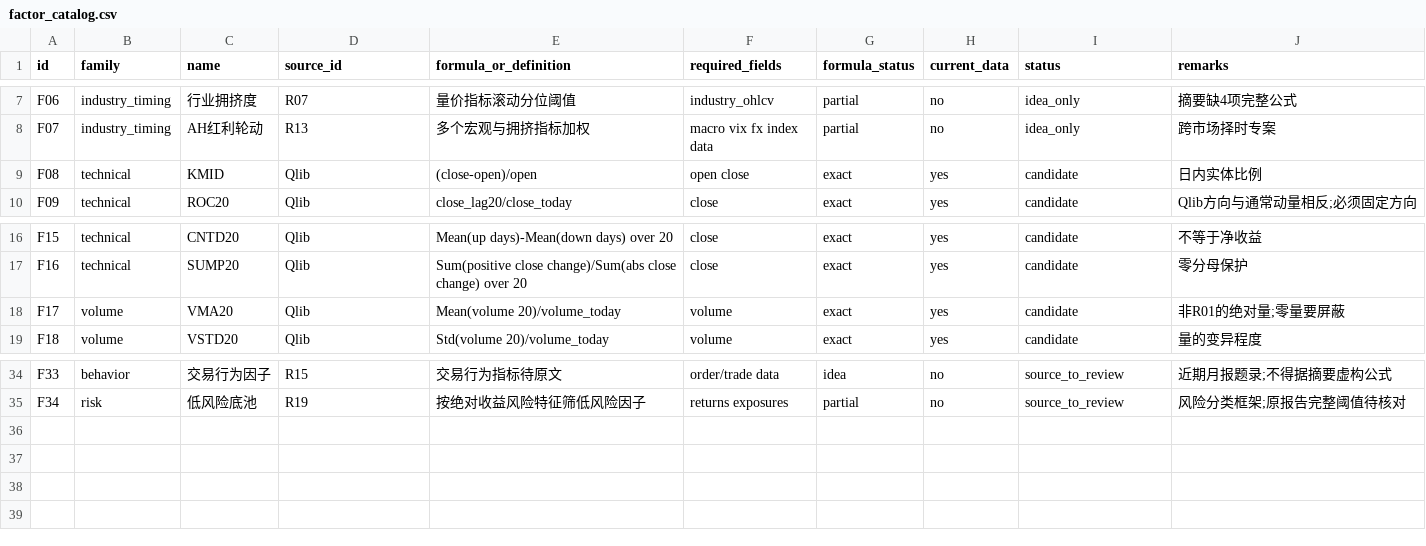
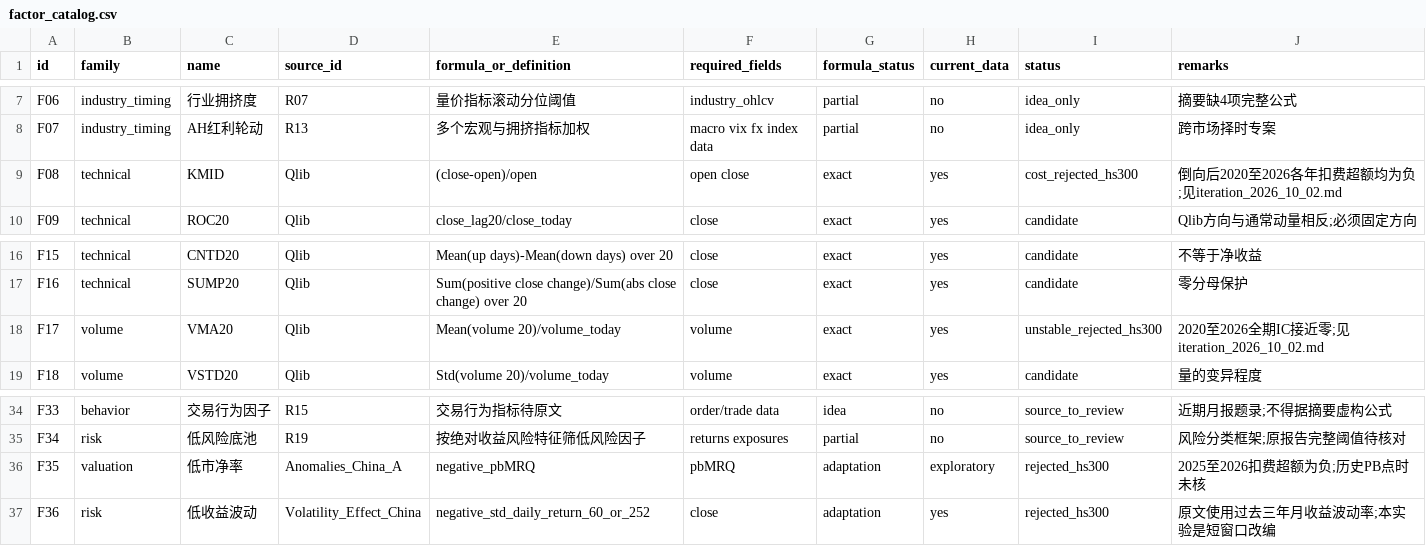
Before and after one commit to caraheqy-hub/qr-factor-lab, a CSV file: research/factor_catalog.csv, drawn as a sheet; only a part is shown, gaps mark what is left out.

Commit message:
Record HS300 factor validation and rejected candidates

```diff
--- a/research/factor_catalog.csv
+++ b/research/factor_catalog.csv
@@ -8,3 +8,3 @@ F06,industry_timing,行业拥挤度,R07,量价指标滚动分位阈值,industry_
 F07,industry_timing,AH红利轮动,R13,多个宏观与拥挤指标加权,macro vix fx index data,partial,no,idea_only,跨市场择时专案
-F08,technical,KMID,Qlib, (close-open)/open,open close,exact,yes,candidate,日内实体比例
+F08,technical,KMID,Qlib, (close-open)/open,open close,exact,yes,cost_rejected_hs300,倒向后2020至2026各年扣费超额均为负;见iteration_2026_10_02.md
 F09,technical,ROC20,Qlib,close_lag20/close_today,close,exact,yes,candidate,Qlib方向与通常动量相反;必须固定方向
@@ -17,3 +17,3 @@ F15,technical,CNTD20,Qlib,Mean(up days)-Mean(down days) over 20,close,exact,yes,
 F16,technical,SUMP20,Qlib,Sum(positive close change)/Sum(abs close change) over 20,close,exact,yes,candidate,零分母保护
-F17,volume,VMA20,Qlib,Mean(volume 20)/volume_today,volume,exact,yes,candidate,非R01的绝对量;零量要屏蔽
+F17,volume,VMA20,Qlib,Mean(volume 20)/volume_today,volume,exact,yes,unstable_rejected_hs300,2020至2026全期IC接近零;见iteration_2026_10_02.md
 F18,volume,VSTD20,Qlib,Std(volume 20)/volume_today,volume,exact,yes,candidate,量的变异程度
@@ -35 +35,3 @@ F33,behavior,交易行为因子,R15,交易行为指标待原文,order/trade data
 F34,risk,低风险底池,R19,按绝对收益风险特征筛低风险因子,returns exposures,partial,no,source_to_review,风险分类框架;原报告完整阈值待核对
+F35,valuation,低市净率,Anomalies_China_A,negative_pbMRQ,pbMRQ,adaptation,exploratory,rejected_hs300,2025至2026扣费超额为负;历史PB点时未核
+F36,risk,低收益波动,Volatility_Effect_China,negative_std_daily_return_60_or_252,close,adaptation,yes,rejected_hs300,原文使用过去三年月收益波动率;本实验是短窗口改编
```
Also changed, not shown: 18 other files.
